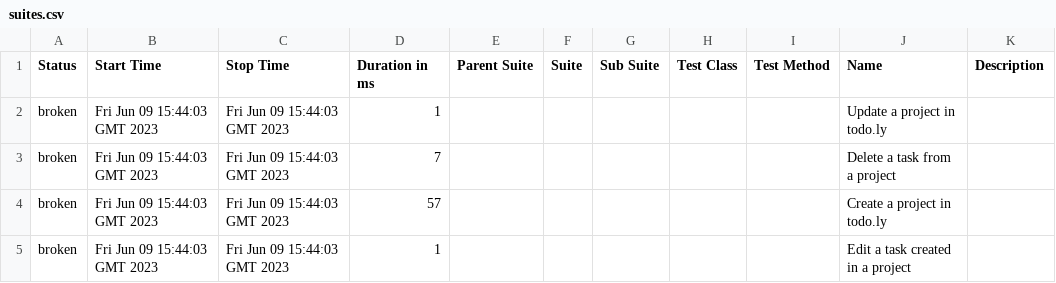
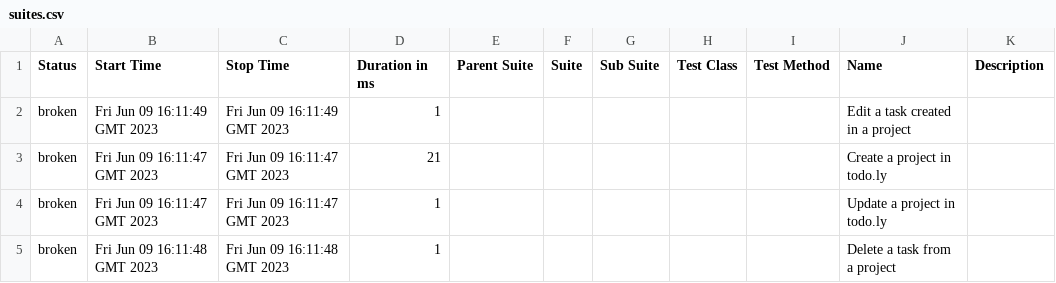
Before and after one commit to rodrigognr71/todoly_tests, a CSV file: data/suites.csv, drawn as a sheet.

```diff
--- a/data/suites.csv
+++ b/data/suites.csv
@@ -1,5 +1,5 @@
 "Status","Start Time","Stop Time","Duration in ms","Parent Suite","Suite","Sub Suite","Test Class","Test Method","Name","Description"
-"broken","Fri Jun 09 15:44:03 GMT 2023","Fri Jun 09 15:44:03 GMT 2023","1","","","","","","Update a project in todo.ly",""
-"broken","Fri Jun 09 15:44:03 GMT 2023","Fri Jun 09 15:44:03 GMT 2023","7","","","","","","Delete a task from a project",""
-"broken","Fri Jun 09 15:44:03 GMT 2023","Fri Jun 09 15:44:03 GMT 2023","57","","","","","","Create a project in todo.ly",""
-"broken","Fri Jun 09 15:44:03 GMT 2023","Fri Jun 09 15:44:03 GMT 2023","1","","","","","","Edit a task created in a project",""
+"broken","Fri Jun 09 16:11:49 GMT 2023","Fri Jun 09 16:11:49 GMT 2023","1","","","","","","Edit a task created in a project",""
+"broken","Fri Jun 09 16:11:47 GMT 2023","Fri Jun 09 16:11:47 GMT 2023","21","","","","","","Create a project in todo.ly",""
+"broken","Fri Jun 09 16:11:47 GMT 2023","Fri Jun 09 16:11:47 GMT 2023","1","","","","","","Update a project in todo.ly",""
+"broken","Fri Jun 09 16:11:48 GMT 2023","Fri Jun 09 16:11:48 GMT 2023","1","","","","","","Delete a task from a project",""
```
Also changed, not shown: 38 other files.
